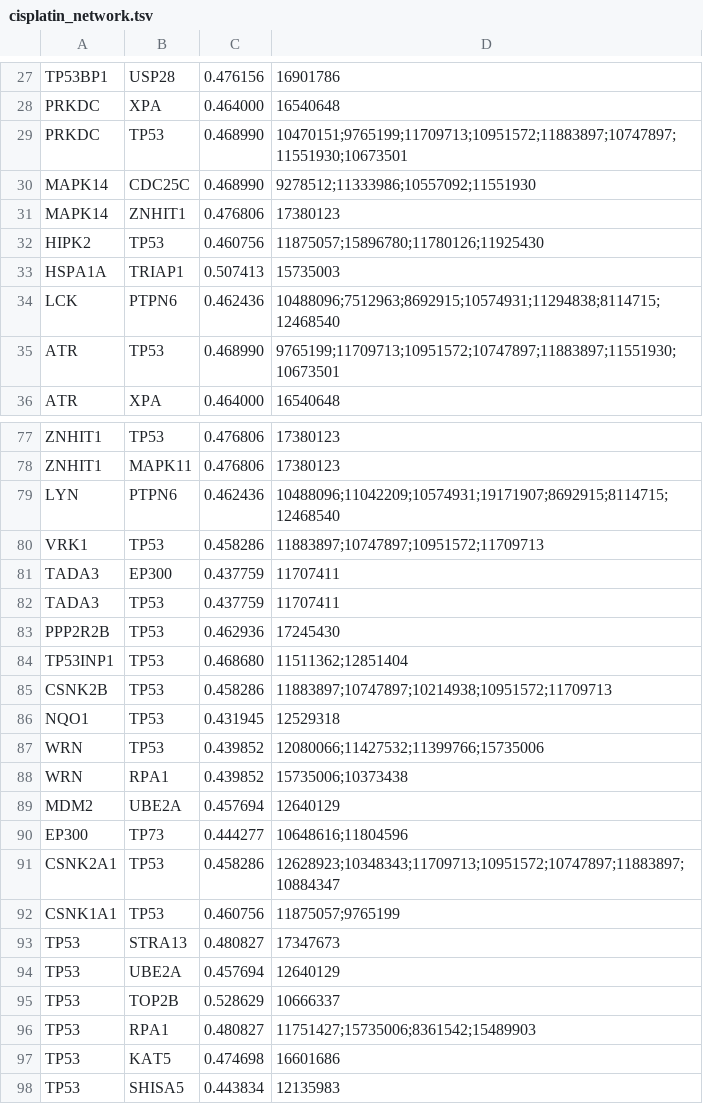
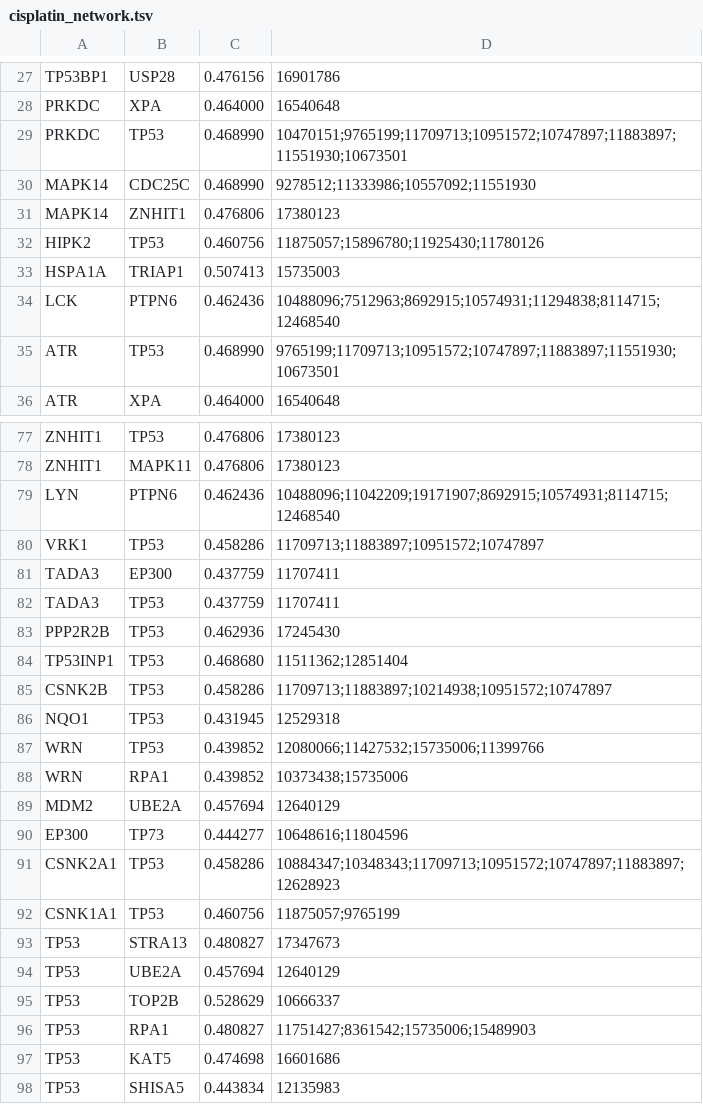
Before and after one commit to massyah/LINK, a TSV file: experiments/131202_Daniel_Cisplatin_network/cisplatin_network.tsv, drawn as a sheet; only a part is shown, gaps mark what is left out; the diff covers the shown part only.

```diff
--- a/experiments/131202_Daniel_Cisplatin_network/cisplatin_network.tsv
+++ b/experiments/131202_Daniel_Cisplatin_network/cisplatin_network.tsv
@@ -28,6 +28,6 @@ TP53BP1	USP28	0.476156	16901786
 PRKDC	XPA	0.464000	16540648
-PRKDC	TP53	0.468990	10470151;9765199;11709713;10951572;11883897;10747897;11551930;10673501
+PRKDC	TP53	0.468990	10470151;9765199;11709713;10951572;10747897;11883897;11551930;10673501
 MAPK14	CDC25C	0.468990	9278512;11333986;10557092;11551930
 MAPK14	ZNHIT1	0.476806	17380123
-HIPK2	TP53	0.460756	11875057;15896780;11780126;11925430
+HIPK2	TP53	0.460756	11875057;15896780;11925430;11780126
 HSPA1A	TRIAP1	0.507413	15735003
@@ -78,4 +78,4 @@ ZNHIT1	TP53	0.476806	17380123
 ZNHIT1	MAPK11	0.476806	17380123
-LYN	PTPN6	0.462436	10488096;11042209;10574931;19171907;8692915;8114715;12468540
-VRK1	TP53	0.458286	11883897;10747897;10951572;11709713
+LYN	PTPN6	0.462436	10488096;11042209;19171907;8692915;10574931;8114715;12468540
+VRK1	TP53	0.458286	11709713;11883897;10951572;10747897
 TADA3	EP300	0.437759	11707411
@@ -84,9 +84,9 @@ PPP2R2B	TP53	0.462936	17245430
 TP53INP1	TP53	0.468680	11511362;12851404
-CSNK2B	TP53	0.458286	11883897;10747897;10214938;10951572;11709713
+CSNK2B	TP53	0.458286	11709713;11883897;10214938;10951572;10747897
 NQO1	TP53	0.431945	12529318
-WRN	TP53	0.439852	12080066;11427532;11399766;15735006
-WRN	RPA1	0.439852	15735006;10373438
+WRN	TP53	0.439852	12080066;11427532;15735006;11399766
+WRN	RPA1	0.439852	10373438;15735006
 MDM2	UBE2A	0.457694	12640129
 EP300	TP73	0.444277	10648616;11804596
-CSNK2A1	TP53	0.458286	12628923;10348343;11709713;10951572;10747897;11883897;10884347
+CSNK2A1	TP53	0.458286	10884347;10348343;11709713;10951572;10747897;11883897;12628923
 CSNK1A1	TP53	0.460756	11875057;9765199
@@ -95,3 +95,3 @@ TP53	UBE2A	0.457694	12640129
 TP53	TOP2B	0.528629	10666337
-TP53	RPA1	0.480827	11751427;15735006;8361542;15489903
+TP53	RPA1	0.480827	11751427;8361542;15735006;15489903
 TP53	KAT5	0.474698	16601686
```
Also changed, not shown: 2 edited cells elsewhere in this file, 4 other files.
